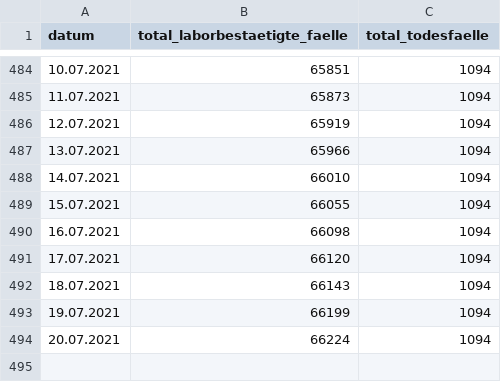
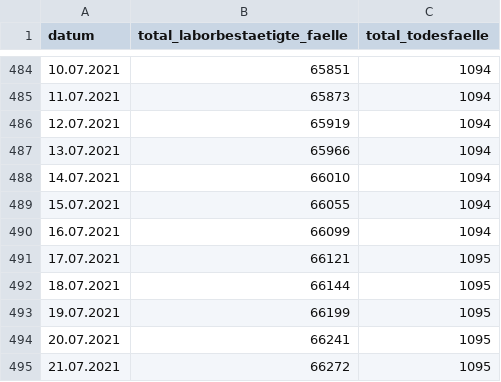
Before and after one commit to openDataBE/covid19Data, a CSV file: total_faelle.csv, drawn as a sheet; only a part is shown, gaps mark what is left out.

Commit message:
Automatic commit of total_faelle.csv

```diff
--- a/total_faelle.csv
+++ b/total_faelle.csv
@@ -489,6 +489,7 @@
 "15.07.2021","66055","1094"
-"16.07.2021","66098","1094"
-"17.07.2021","66120","1094"
-"18.07.2021","66143","1094"
-"19.07.2021","66199","1094"
-"20.07.2021","66224","1094"
+"16.07.2021","66099","1094"
+"17.07.2021","66121","1095"
+"18.07.2021","66144","1095"
+"19.07.2021","66199","1095"
+"20.07.2021","66241","1095"
+"21.07.2021","66272","1095"
```
